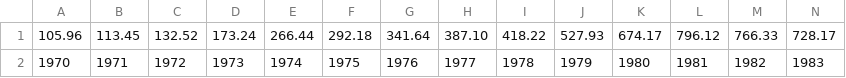
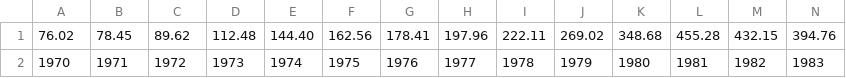
Before and after one commit to Readri205/MS2_Project, a CSV file: assets/csv/GDP.csv, drawn as a sheet; only a part is shown; removed rows and columns are numbered as before the commit, all else as after; rows hold the shown columns only; the diff names each change by its address in the sheet, - before the commit and + after, or states it on an @@ line.

```diff
--- a/assets/csv/GDP.csv
+++ b/assets/csv/GDP.csv
-row 1: 105.96 | 113.45 | 132.52 | 173.24 | 266.44 | 292.18 | 341.64 | 387.10 | 418.22 | 527.93 | 674.17 | 796.12 | 766.33 | 728.17
+row 1: 76.02 | 78.45 | 89.62 | 112.48 | 144.40 | 162.56 | 178.41 | 197.96 | 222.11 | 269.02 | 348.68 | 455.28 | 432.15 | 394.76
```
Also changed, not shown: assets/csv/POP.csv, 6 other files.
